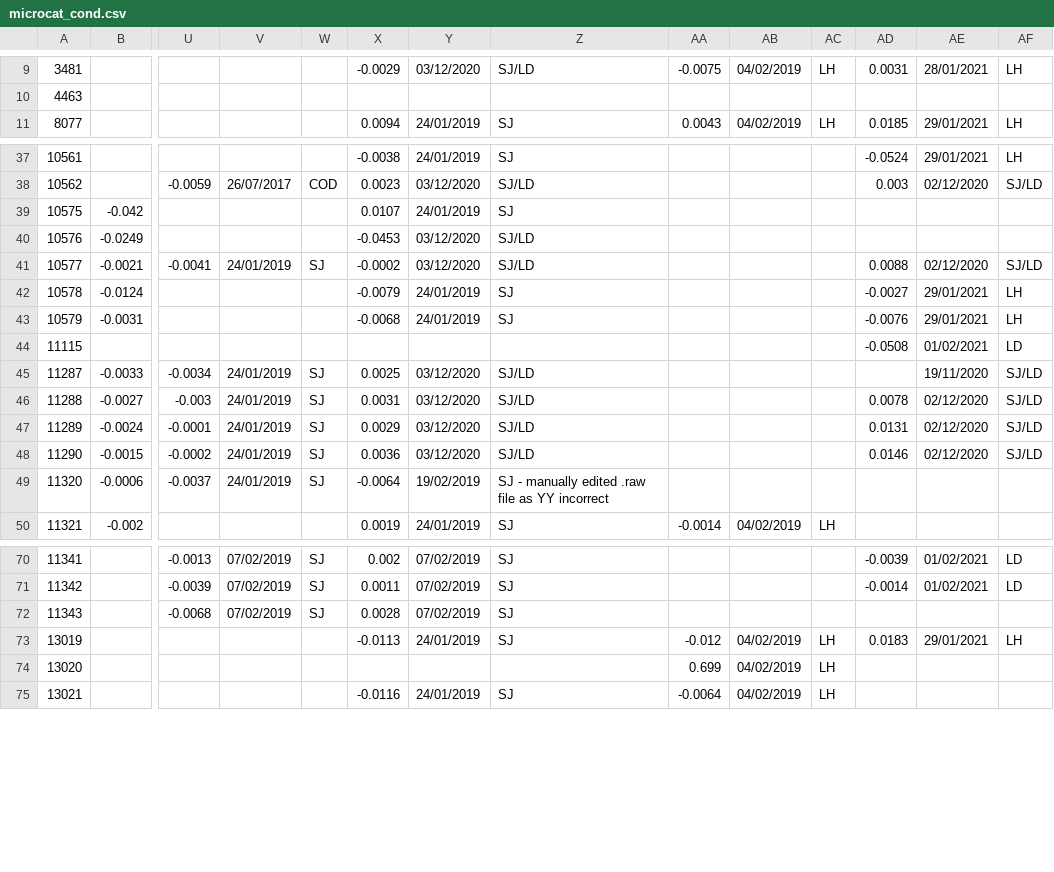
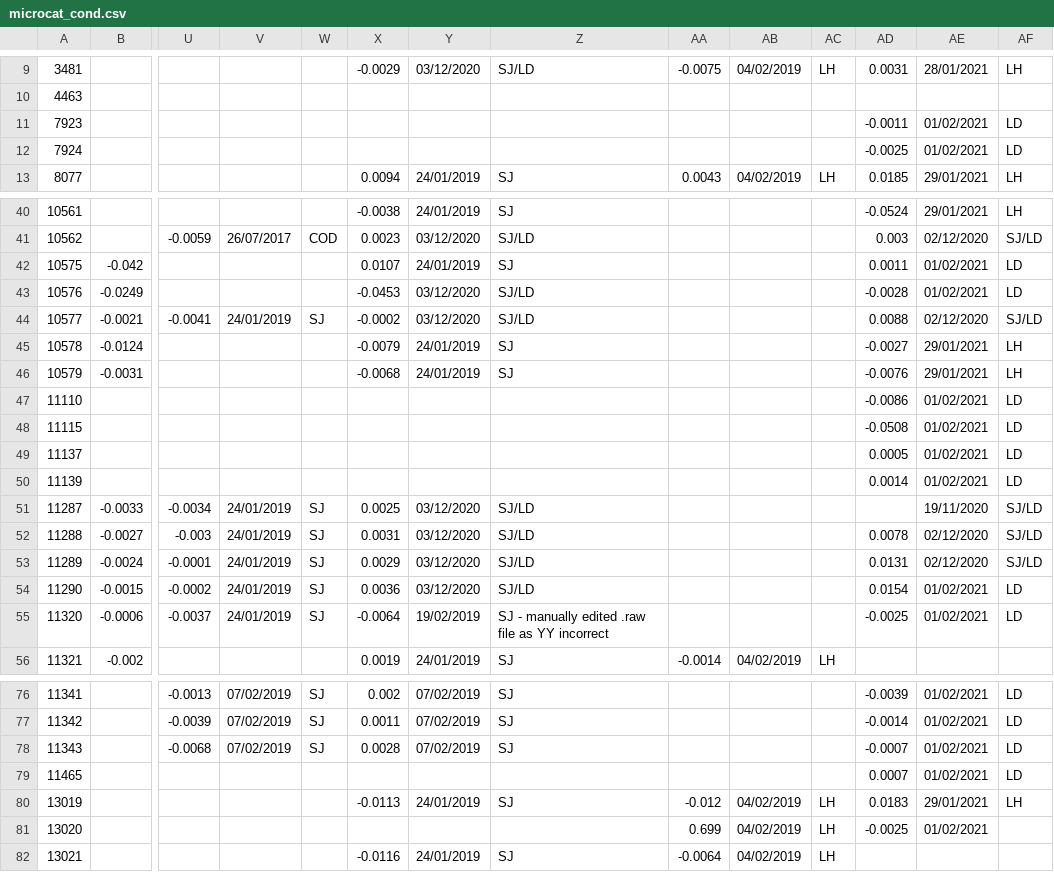
Before and after one commit to ScotMarPhys/m_moorproc_toolbox, a CSV file: data/moor/cal_coef/microcat_cond.csv, drawn as a sheet; only a part is shown, gaps mark what is left out; addresses are those after the commit; rows hold the shown columns only; the diff covers the shown part only; the diff names each change by its address in the sheet, - before the commit and + after, or states it on an @@ line.

```diff
--- a/data/moor/cal_coef/microcat_cond.csv
+++ b/data/moor/cal_coef/microcat_cond.csv
+row 11: 7923 |  |  |  |  |  |  |  |  |  |  | -0.0011 | 01/02/2021 | LD
+row 12: 7924 |  |  |  |  |  |  |  |  |  |  | -0.0025 | 01/02/2021 | LD
-AD42: (empty)
+AD42: 0.0011
-AE42:AE43: (empty)
+AE42:AE43: 01/02/2021
-AF42:AF43: (empty)
+AF42:AF43: LD
-AD43: (empty)
+AD43: -0.0028
+row 47: 11110 |  |  |  |  |  |  |  |  |  |  | -0.0086 | 01/02/2021 | LD
+row 49: 11137 |  |  |  |  |  |  |  |  |  |  | 0.0005 | 01/02/2021 | LD
+row 50: 11139 |  |  |  |  |  |  |  |  |  |  | 0.0014 | 01/02/2021 | LD
-AD54: 0.0146
+AD54: 0.0154
-AE54: 02/12/2020
+AE54: 01/02/2021
-AF54: SJ/LD
+AF54: LD
-AD55: (empty)
+AD55: -0.0025
-AE55: (empty)
+AE55: 01/02/2021
-AF55: (empty)
+AF55: LD
-AD78: (empty)
+AD78: -0.0007
-AE78: (empty)
+AE78: 01/02/2021
-AF78: (empty)
+AF78: LD
+row 79: 11465 |  |  |  |  |  |  |  |  |  |  | 0.0007 | 01/02/2021 | LD
-AD81: (empty)
+AD81: -0.0025
-AE81: (empty)
+AE81: 01/02/2021
```
Also changed, not shown: 1 added row and 6 edited cells elsewhere in this file, data/moor/cal_coef/microcat_temp.csv, 1 other file.
